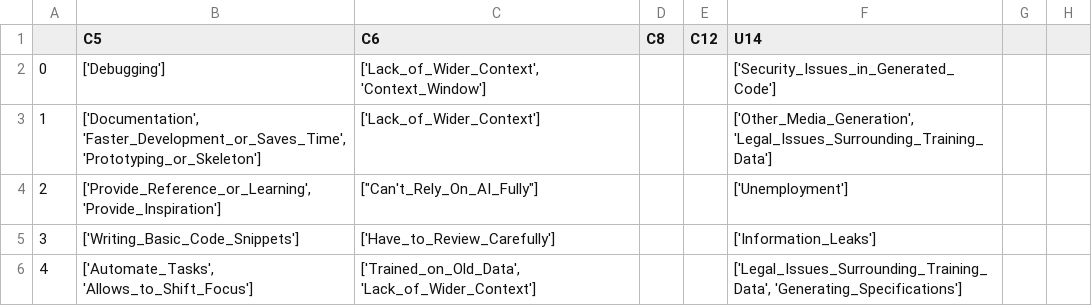
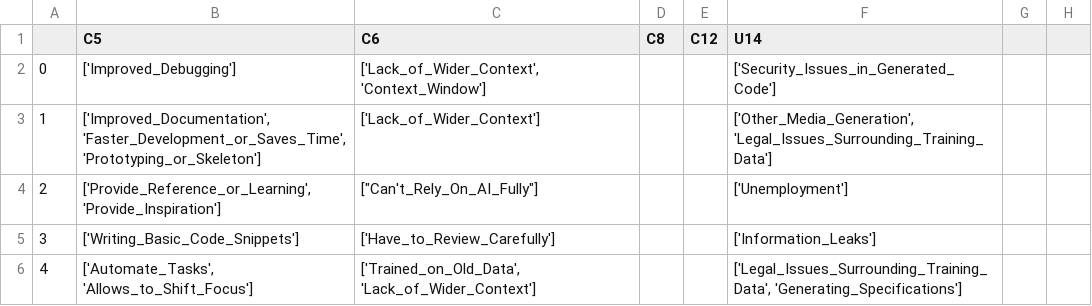
Before and after one commit to TStalnaker44/copyright_and_genai_tosem_25, a CSV file: scripts/surveys/ai_legal/response_coding/generated_files/final_coding.csv, drawn as a sheet; only a part is shown; the diff covers the shown part only; the diff names each change by its address in the sheet, - before the commit and + after, or states it on an @@ line.

```diff
--- a/scripts/surveys/ai_legal/response_coding/generated_files/final_coding.csv
+++ b/scripts/surveys/ai_legal/response_coding/generated_files/final_coding.csv
-B2 (C5): ['Debugging']
+B2 (C5): ['Improved_Debugging']
-B3 (C5): ['Documentation', 'Faster_Development_or_Saves_Time', 'Prototyping_or_Skeleton']
+B3 (C5): ['Improved_Documentation', 'Faster_Development_or_Saves_Time', 'Prototyping_or_Skeleton']
```
Also changed, not shown: 63 edited cells elsewhere in this file, 1 other file.
